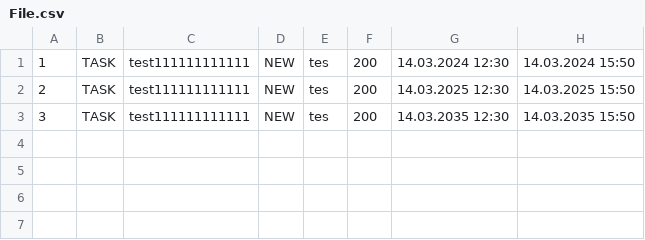
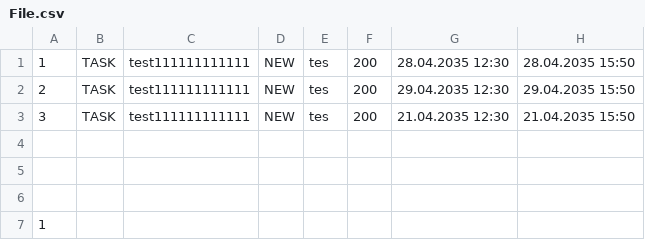
Before and after one commit to SergeyIv24/java-kanban, a CSV file: src/manager/File.csv, drawn as a sheet.

```diff
--- a/src/manager/File.csv
+++ b/src/manager/File.csv
@@ -1,3 +1,7 @@
-1,TASK,test111111111111,NEW,tes,200,14.03.2024 12:30,14.03.2024 15:50
-2,TASK,test111111111111,NEW,tes,200,14.03.2025 12:30,14.03.2025 15:50
-3,TASK,test111111111111,NEW,tes,200,14.03.2035 12:30,14.03.2035 15:50
+1,TASK,test111111111111,NEW,tes,200,28.04.2035 12:30,28.04.2035 15:50
+2,TASK,test111111111111,NEW,tes,200,29.04.2035 12:30,29.04.2035 15:50
+3,TASK,test111111111111,NEW,tes,200,21.04.2035 12:30,21.04.2035 15:50
+
+
+
+1,
```
Also changed, not shown: 2 other files.
